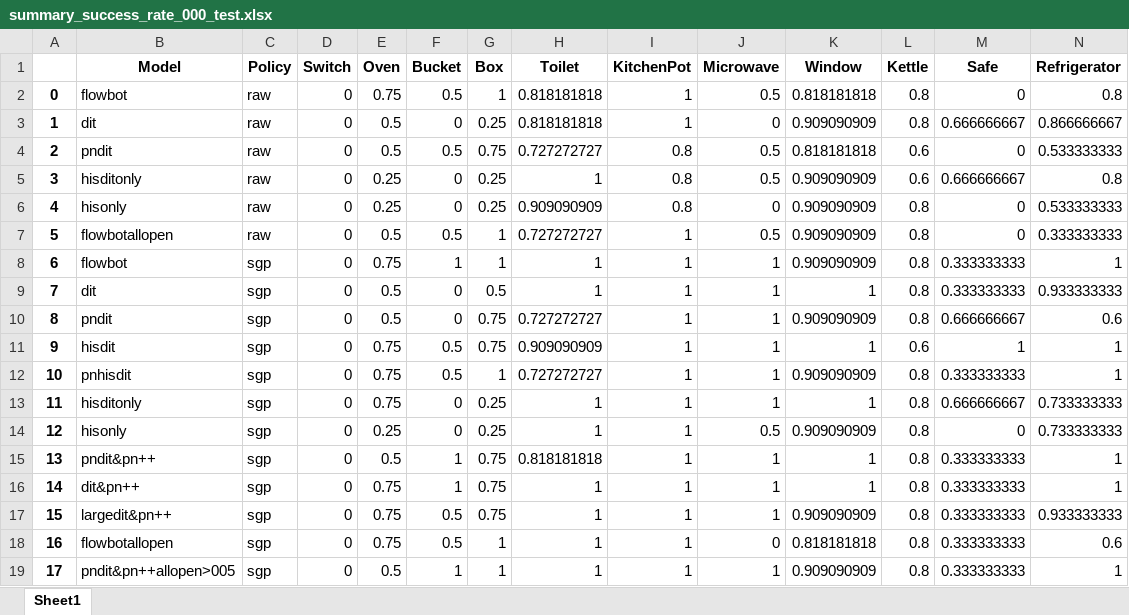
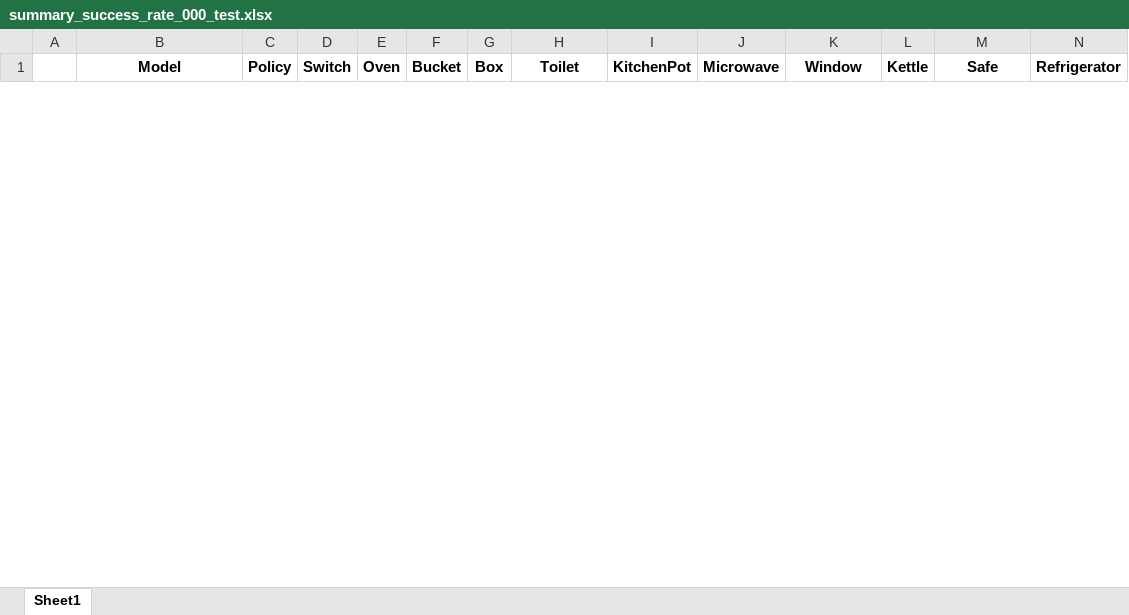
Before and after one commit to liy1shu/open_anything_diffusion, an Excel workbook: notebooks/simulation/sim_results/summary_success_rate_000_test.xlsx, sheet Sheet1, drawn as a sheet; only a part is shown; values as stored, in another font and other column widths than the file's, no borders; removed rows and columns are numbered as before the commit, all else as after; rows hold the shown columns only; the diff covers the shown part only; the diff names each change by its address in the sheet, - before the commit and + after, or states it on an @@ line.

```diff
--- a/notebooks/simulation/sim_results/summary_success_rate_000_test.xlsx (sheet Sheet1)
+++ b/notebooks/simulation/sim_results/summary_success_rate_000_test.xlsx (sheet Sheet1)
-row 2: 0 | flowbot | raw | 0 | 0.75 | 0.5 | 1 | 0.818181818 | 1 | 0.5 | 0.818181818 | 0.8 | 0 | 0.8
-row 3: 1 | dit | raw | 0 | 0.5 | 0 | 0.25 | 0.818181818 | 1 | 0 | 0.909090909 | 0.8 | 0.666666667 | 0.866666667
-row 4: 2 | pndit | raw | 0 | 0.5 | 0.5 | 0.75 | 0.727272727 | 0.8 | 0.5 | 0.818181818 | 0.6 | 0 | 0.533333333
-row 5: 3 | hisditonly | raw | 0 | 0.25 | 0 | 0.25 | 1 | 0.8 | 0.5 | 0.909090909 | 0.6 | 0.666666667 | 0.8
-row 6: 4 | hisonly | raw | 0 | 0.25 | 0 | 0.25 | 0.909090909 | 0.8 | 0 | 0.909090909 | 0.8 | 0 | 0.533333333
-row 7: 5 | flowbotallopen | raw | 0 | 0.5 | 0.5 | 1 | 0.727272727 | 1 | 0.5 | 0.909090909 | 0.8 | 0 | 0.333333333
-row 8: 6 | flowbot | sgp | 0 | 0.75 | 1 | 1 | 1 | 1 | 1 | 0.909090909 | 0.8 | 0.333333333 | 1
-row 9: 7 | dit | sgp | 0 | 0.5 | 0 | 0.5 | 1 | 1 | 1 | 1 | 0.8 | 0.333333333 | 0.933333333
-row 10: 8 | pndit | sgp | 0 | 0.5 | 0 | 0.75 | 0.727272727 | 1 | 1 | 0.909090909 | 0.8 | 0.666666667 | 0.6
-row 11: 9 | hisdit | sgp | 0 | 0.75 | 0.5 | 0.75 | 0.909090909 | 1 | 1 | 1 | 0.6 | 1 | 1
-row 12: 10 | pnhisdit | sgp | 0 | 0.75 | 0.5 | 1 | 0.727272727 | 1 | 1 | 0.909090909 | 0.8 | 0.333333333 | 1
-row 13: 11 | hisditonly | sgp | 0 | 0.75 | 0 | 0.25 | 1 | 1 | 1 | 1 | 0.8 | 0.666666667 | 0.733333333
-row 14: 12 | hisonly | sgp | 0 | 0.25 | 0 | 0.25 | 1 | 1 | 0.5 | 0.909090909 | 0.8 | 0 | 0.733333333
-row 15: 13 | pndit&pn++ | sgp | 0 | 0.5 | 1 | 0.75 | 0.818181818 | 1 | 1 | 1 | 0.8 | 0.333333333 | 1
-row 16: 14 | dit&pn++ | sgp | 0 | 0.75 | 1 | 0.75 | 1 | 1 | 1 | 1 | 0.8 | 0.333333333 | 1
-row 17: 15 | largedit&pn++ | sgp | 0 | 0.75 | 0.5 | 0.75 | 1 | 1 | 1 | 0.909090909 | 0.8 | 0.333333333 | 0.933333333
-row 18: 16 | flowbotallopen | sgp | 0 | 0.75 | 0.5 | 1 | 1 | 1 | 0 | 0.818181818 | 0.8 | 0.333333333 | 0.6
-row 19: 17 | pndit&pn++allopen>005 | sgp | 0 | 0.5 | 1 | 1 | 1 | 1 | 1 | 0.909090909 | 0.8 | 0.333333333 | 1
```
Also changed, not shown: 8 added rows and 3 removed rows elsewhere in this sheet, notebooks/simulation/sim_results/summary_norm_dist_000_test.xlsx, notebooks/simulation/sim_results/summary_norm_dist_000_train.xlsx, 15 other files.
